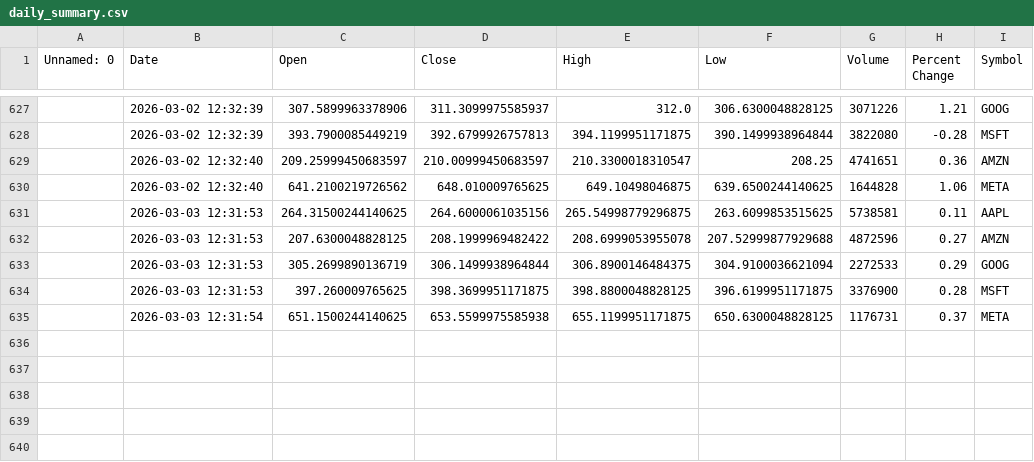
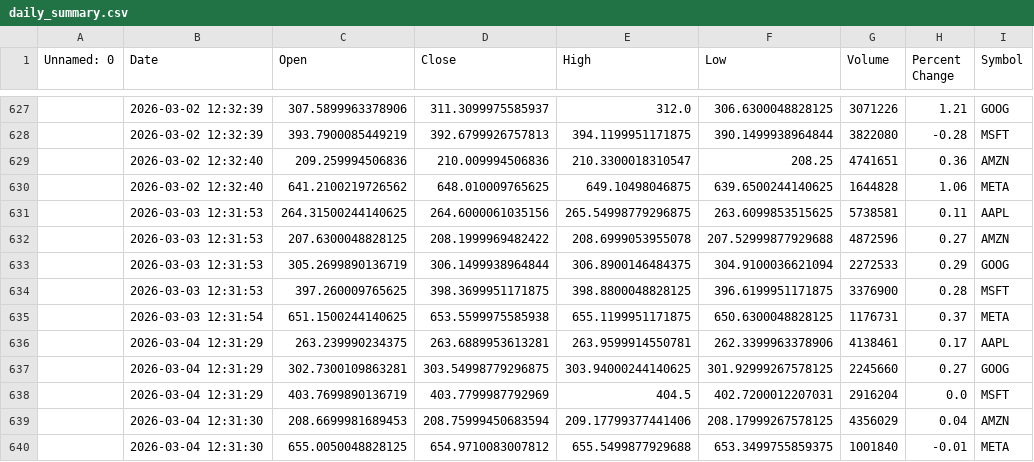
Before and after one commit to khshiptl/daily-market-insights, a CSV file: data/daily_summary.csv, drawn as a sheet; only a part is shown, gaps mark what is left out; the diff names each change by its address in the sheet, - before the commit and + after, or states it on an @@ line.

```diff
--- a/data/daily_summary.csv
+++ b/data/daily_summary.csv
-C629 (Open): 209.25999450683597
+C629 (Open): 209.259994506836
-D629 (Close): 210.00999450683597
+D629 (Close): 210.009994506836
+row 636:  | 2026-03-04 12:31:29 | 263.239990234375 | 263.6889953613281 | 263.9599914550781 | 262.3399963378906 | 4138461 | 0.17 | AAPL
+row 637:  | 2026-03-04 12:31:29 | 302.7300109863281 | 303.54998779296875 | 303.94000244140625 | 301.92999267578125 | 2245660 | 0.27 | GOOG
+row 638:  | 2026-03-04 12:31:29 | 403.7699890136719 | 403.7799987792969 | 404.5 | 402.7200012207031 | 2916204 | 0.0 | MSFT
+row 639:  | 2026-03-04 12:31:30 | 208.6699981689453 | 208.75999450683594 | 209.17799377441406 | 208.17999267578125 | 4356029 | 0.04 | AMZN
+row 640:  | 2026-03-04 12:31:30 | 655.0050048828125 | 654.9710083007812 | 655.5499877929688 | 653.3499755859375 | 1001840 | -0.01 | META
```
